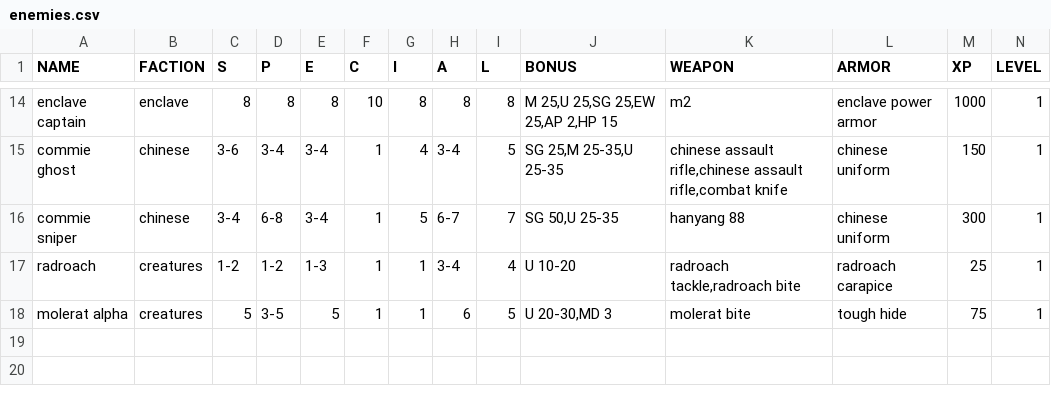
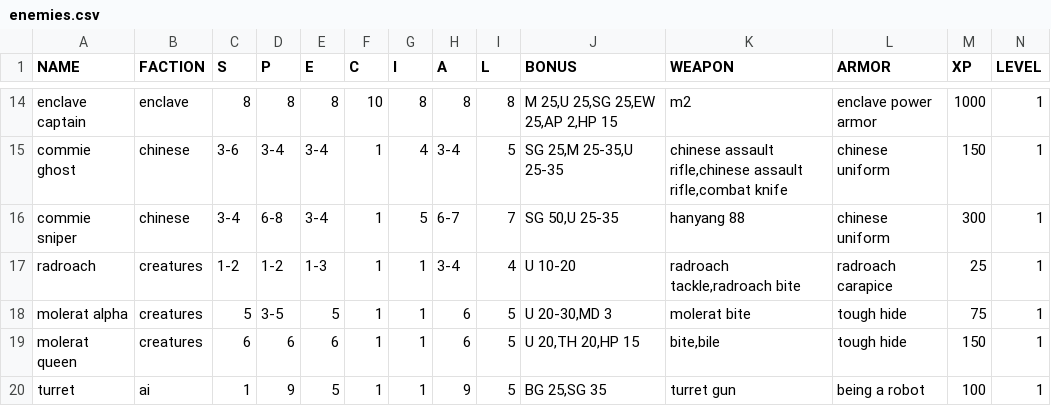
Before and after one commit to WillPiledriver/Combat-GUI, a CSV file: GUI/data/FNT/enemies.csv, drawn as a sheet; only a part is shown, gaps mark what is left out; rows hold the shown columns only; the diff names each change by its address in the sheet, - before the commit and + after, or states it on an @@ line.

```diff
--- a/GUI/data/FNT/enemies.csv
+++ b/GUI/data/FNT/enemies.csv
+row 19: molerat queen | creatures | 6 | 6 | 6 | 1 | 1 | 6 | 5 | U 20,TH 20,HP 15 | bite,bile | tough hide | 150 | 1
+row 20: turret | ai | 1 | 9 | 5 | 1 | 1 | 9 | 5 | BG 25,SG 35 | turret gun | being a robot | 100 | 1
```
Also changed, not shown: GUI/data/FNT/armors.csv, GUI/data/FNT/players.csv, 3 other files.
